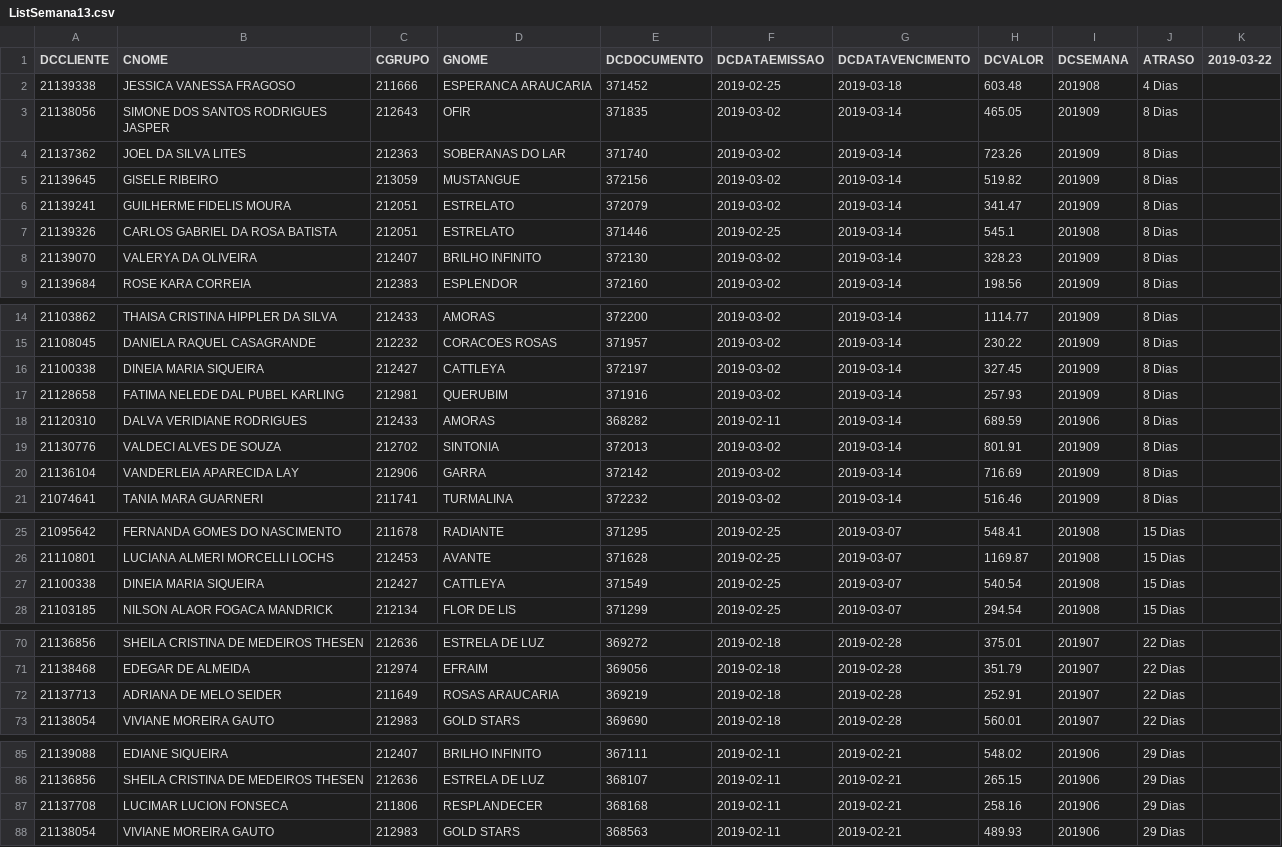
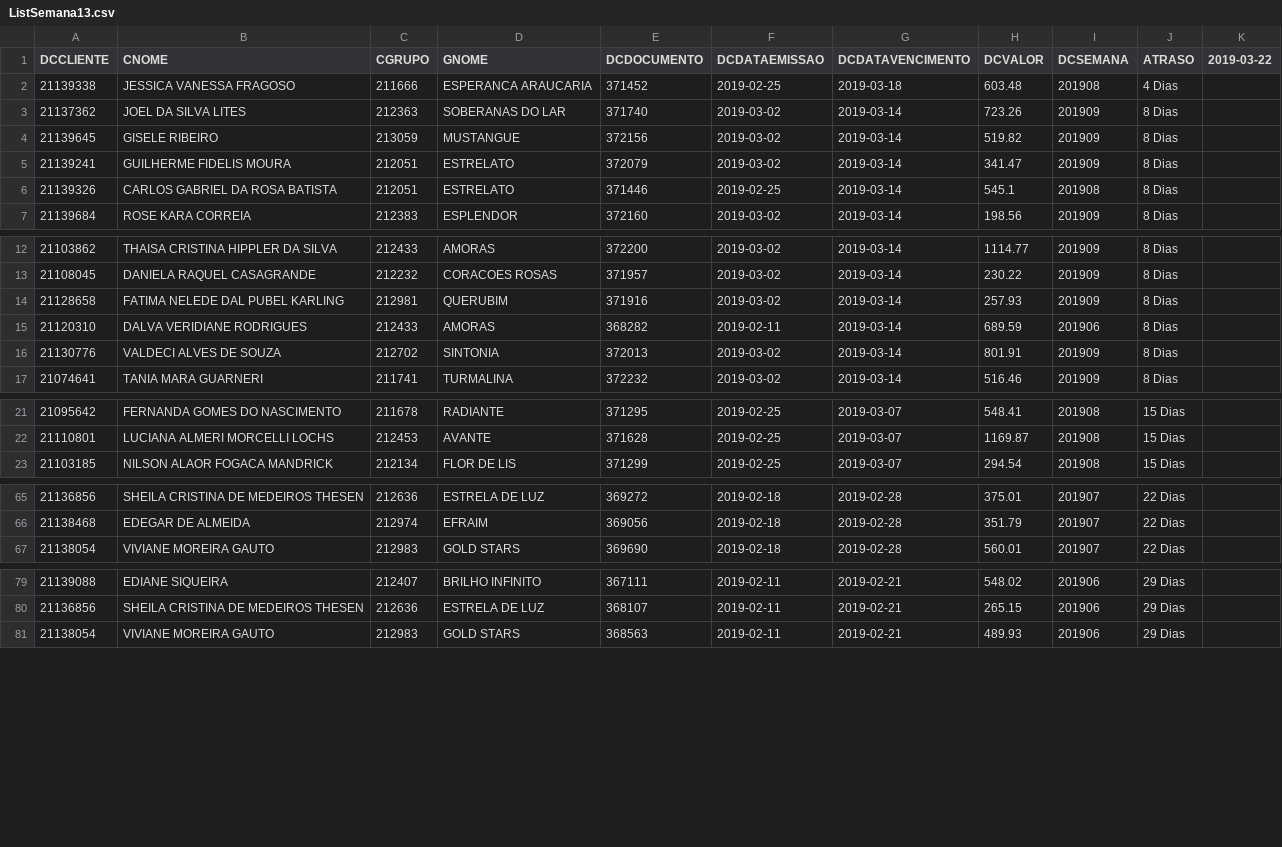
Before and after one commit to fabriciolc/scriptDesbloqueio, a CSV file: semana-201913/ListSemana13.csv, drawn as a sheet; only a part is shown, gaps mark what is left out; the diff names each change by its address in the sheet, - before the commit and + after, or states it on an @@ line.

```diff
--- a/semana-201913/ListSemana13.csv
+++ b/semana-201913/ListSemana13.csv
-row 3: 21138056 | SIMONE DOS SANTOS RODRIGUES JASPER | 212643 | OFIR | 371835 | 2019-03-02 | 2019-03-14 | 465.05 | 201909 | 8 Dias
-row 8: 21139070 | VALERYA DA OLIVEIRA | 212407 | BRILHO INFINITO | 372130 | 2019-03-02 | 2019-03-14 | 328.23 | 201909 | 8 Dias
-row 16: 21100338 | DINEIA MARIA SIQUEIRA | 212427 | CATTLEYA | 372197 | 2019-03-02 | 2019-03-14 | 327.45 | 201909 | 8 Dias
-row 20: 21136104 | VANDERLEIA APARECIDA LAY | 212906 | GARRA | 372142 | 2019-03-02 | 2019-03-14 | 716.69 | 201909 | 8 Dias
-row 27: 21100338 | DINEIA MARIA SIQUEIRA | 212427 | CATTLEYA | 371549 | 2019-02-25 | 2019-03-07 | 540.54 | 201908 | 15 Dias
-row 72: 21137713 | ADRIANA DE MELO SEIDER | 211649 | ROSAS ARAUCARIA | 369219 | 2019-02-18 | 2019-02-28 | 252.91 | 201907 | 22 Dias
-row 87: 21137708 | LUCIMAR LUCION FONSECA | 211806 | RESPLANDECER | 368168 | 2019-02-11 | 2019-02-21 | 258.16 | 201906 | 29 Dias
```
Also changed, not shown: 7 other files.
